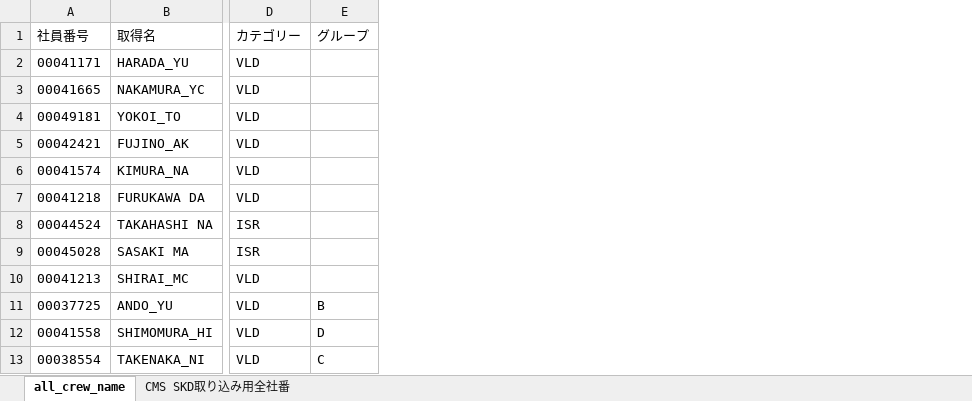
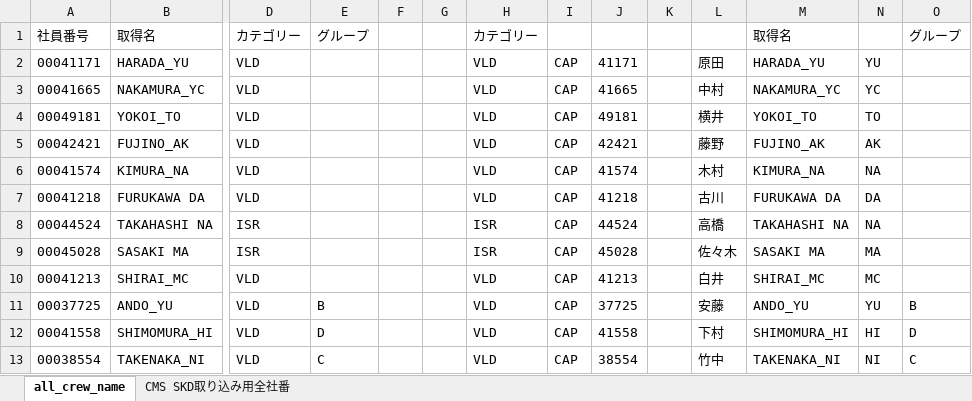
Before and after one commit to nagumoyo/NVZ_SKD, an Excel workbook: 名簿_D-Team 7月用.xlsx, sheet all_crew_name, drawn as a sheet; only a part is shown, gaps mark what is left out; values as stored, in another font and other column widths than the file's, no borders; the diff names each change by its address in the sheet, - before the commit and + after, or states it on an @@ line.

```diff
--- a/名簿_D-Team 7月用.xlsx (sheet all_crew_name)
+++ b/名簿_D-Team 7月用.xlsx (sheet all_crew_name)
+column F, empty
+column G, empty
+column H, rows 1-13: カテゴリー | VLD | VLD | VLD | VLD | VLD | VLD | ISR | ISR | VLD | VLD | VLD | VLD
+column I, rows 2-13: all CAP
+column J, rows 2-13: 41171 | 41665 | 49181 | 42421 | 41574 | 41218 | 44524 | 45028 | 41213 | 37725 | 41558 | 38554
+column K, empty
+column L, rows 2-13: 原田 | 中村 | 横井 | 藤野 | 木村 | 古川 | 高橋 | 佐々木 | 白井 | 安藤 | 下村 | 竹中
+column M, rows 1-13: 取得名 | HARADA_YU | NAKAMURA_YC | YOKOI_TO | FUJINO_AK | KIMURA_NA | FURUKAWA DA | TAKAHASHI NA | SASAKI MA | SHIRAI_MC | ANDO_YU | SHIMOMURA_HI | TAKENAKA_NI
+column N, rows 2-13: YU | YC | TO | AK | NA | DA | NA | MA | MC | YU | HI | NI
+column O, rows 1-13: グループ |  |  |  |  |  |  |  |  |  | B | D | C
```
Also changed, not shown: SIM Slot List 202507_787.xlsx, 48 other files.
